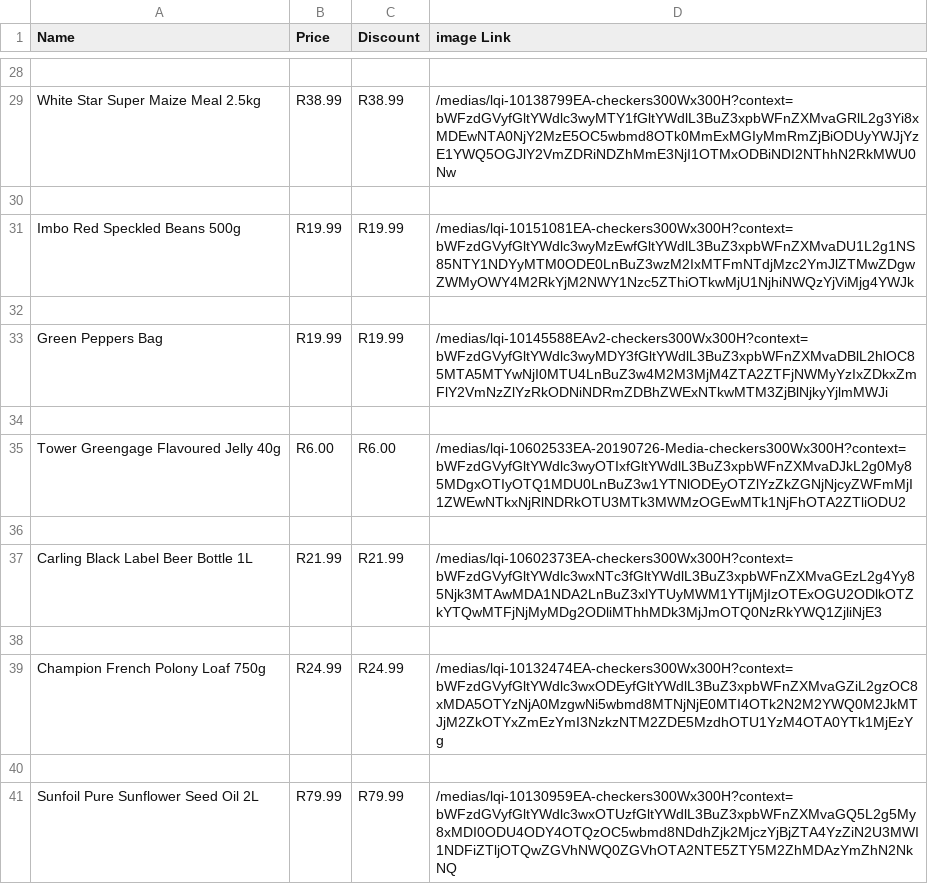
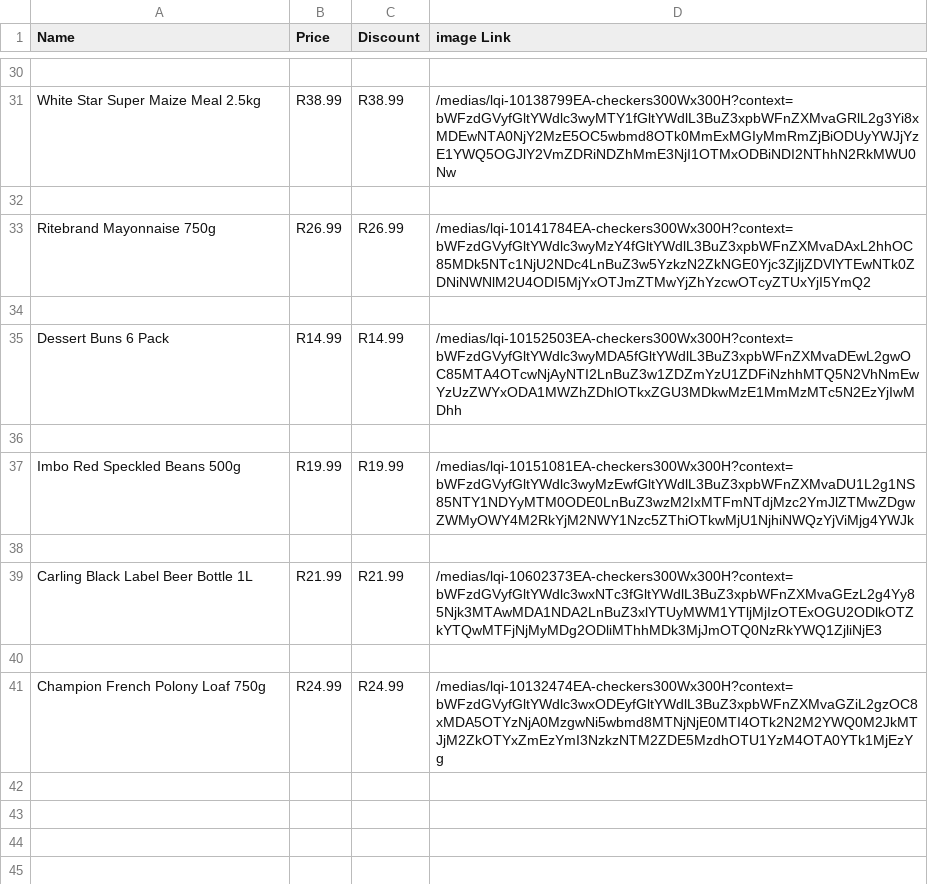
Before and after one commit to WhoShotYa08/Saver, a CSV file: shoprite.csv, drawn as a sheet; only a part is shown, gaps mark what is left out; the diff covers the shown part only.

Commit message:
need to fix the shoprite scraper

```diff
--- a/shoprite.csv
+++ b/shoprite.csv
@@ -30,7 +32,7 @@ White Star Super Maize Meal 2.5kg, R38.99 , R38.99 ,/medias/lqi-10138799EA-check
 
+Ritebrand Mayonnaise 750g, R26.99 , R26.99 ,/medias/lqi-10141784EA-checkers300Wx300H?context=bWFzdGVyfGltYWdlc3wyMzY4fGltYWdlL3BuZ3xpbWFnZXMvaDAxL2hhOC85MDk5NTc1NjU2NDc4LnBuZ3w5YzkzN2ZkNGE0Yjc3ZjljZDVlYTEwNTk0ZDNiNWNlM2U4ODI5MjYxOTJmZTMwYjZhYzcwOTcyZTUxYjI5YmQ2
+
+Dessert Buns 6 Pack, R14.99 , R14.99 ,/medias/lqi-10152503EA-checkers300Wx300H?context=bWFzdGVyfGltYWdlc3wyMDA5fGltYWdlL3BuZ3xpbWFnZXMvaDEwL2gwOC85MTA4OTcwNjAyNTI2LnBuZ3w1ZDZmYzU1ZDFiNzhhMTQ5N2VhNmEwYzUzZWYxODA1MWZhZDhlOTkxZGU3MDkwMzE1MmMzMTc5N2EzYjIwMDhh
+
 Imbo Red Speckled Beans 500g, R19.99 , R19.99 ,/medias/lqi-10151081EA-checkers300Wx300H?context=bWFzdGVyfGltYWdlc3wyMzEwfGltYWdlL3BuZ3xpbWFnZXMvaDU1L2g1NS85NTY1NDYyMTM0ODE0LnBuZ3wzM2IxMTFmNTdjMzc2YmJlZTMwZDgwZWMyOWY4M2RkYjM2NWY1Nzc5ZThiOTkwMjU1NjhiNWQzYjViMjg4YWJk
-
-Green Peppers Bag, R19.99 , R19.99 ,/medias/lqi-10145588EAv2-checkers300Wx300H?context=bWFzdGVyfGltYWdlc3wyMDY3fGltYWdlL3BuZ3xpbWFnZXMvaDBlL2hlOC85MTA5MTYwNjI0MTU4LnBuZ3w4M2M3MjM4ZTA2ZTFjNWMyYzIxZDkxZmFlY2VmNzZlYzRkODNiNDRmZDBhZWExNTkwMTM3ZjBlNjkyYjlmMWJi
-
-Tower Greengage Flavoured Jelly 40g, R6.00 , R6.00 ,/medias/lqi-10602533EA-20190726-Media-checkers300Wx300H?context=bWFzdGVyfGltYWdlc3wyOTIxfGltYWdlL3BuZ3xpbWFnZXMvaDJkL2g0My85MDgxOTIyOTQ1MDU0LnBuZ3w1YTNlODEyOTZlYzZkZGNjNjcyZWFmMjI1ZWEwNTkxNjRlNDRkOTU3MTk3MWMzOGEwMTk1NjFhOTA2ZTliODU2
 
@@ -39,3 +41 @@ Carling Black Label Beer Bottle 1L, R21.99 , R21.99 ,/medias/lqi-10602373EA-chec
 Champion French Polony Loaf 750g, R24.99 , R24.99 ,/medias/lqi-10132474EA-checkers300Wx300H?context=bWFzdGVyfGltYWdlc3wxODEyfGltYWdlL3BuZ3xpbWFnZXMvaGZiL2gzOC8xMDA5OTYzNjA0MzgwNi5wbmd8MTNjNjE0MTI4OTk2N2M2YWQ0M2JkMTJjM2ZkOTYxZmEzYmI3NzkzNTM2ZDE5MzdhOTU1YzM4OTA0YTk1MjEzYg
-
-Sunfoil Pure Sunflower Seed Oil 2L, R79.99 , R79.99 ,/medias/lqi-10130959EA-checkers300Wx300H?context=bWFzdGVyfGltYWdlc3wxOTUzfGltYWdlL3BuZ3xpbWFnZXMvaGQ5L2g5My8xMDI0ODU4ODY4OTQzOC5wbmd8NDdhZjk2MjczYjBjZTA4YzZiN2U3MWI1NDFiZTljOTQwZGVhNWQ0ZGVhOTA2NTE5ZTY5M2ZhMDAzYmZhN2NkNQ
```
Also changed, not shown: 5 added rows, 3 removed rows, 4 moved rows and 8 edited cells elsewhere in this file, pnp.csv, 1 other file.
